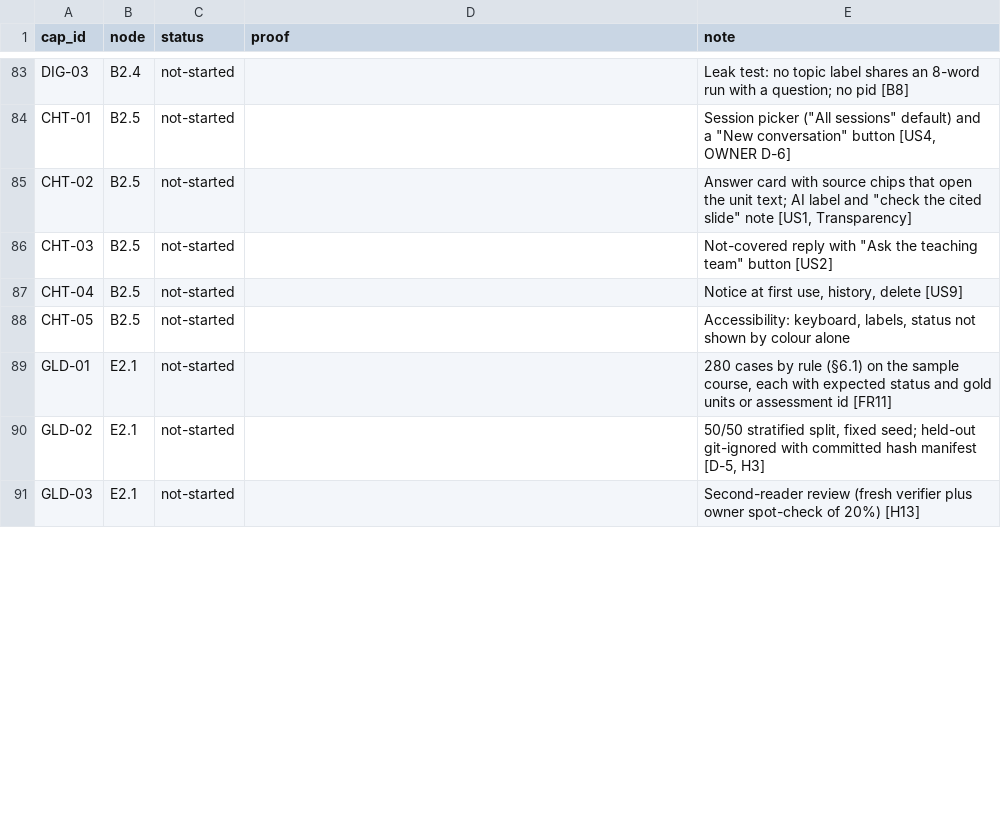
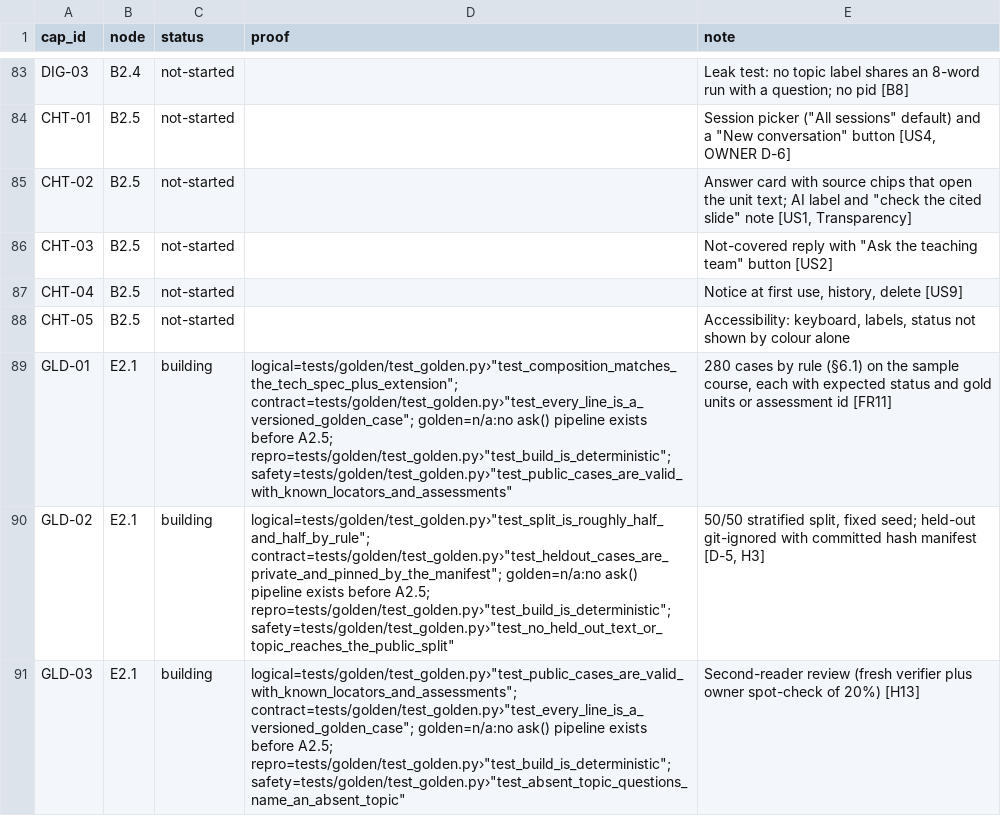
Before and after one commit to biplob819/course-assistant, a TSV file: docs/graph/catalog.tsv, drawn as a sheet; only a part is shown, gaps mark what is left out; the diff covers the shown part only.

```diff
--- a/docs/graph/catalog.tsv
+++ b/docs/graph/catalog.tsv
@@ -88,4 +88,4 @@ CHT-04	B2.5	not-started		Notice at first use, history, delete [US9]
 CHT-05	B2.5	not-started		Accessibility: keyboard, labels, status not shown by colour alone
-GLD-01	E2.1	not-started		280 cases by rule (§6.1) on the sample course, each with expected status and gold units or assessment id [FR11]
-GLD-02	E2.1	not-started		50/50 stratified split, fixed seed; held-out git-ignored with committed hash manifest [D-5, H3]
-GLD-03	E2.1	not-started		Second-reader review (fresh verifier plus owner spot-check of 20%) [H13]
+GLD-01	E2.1	building	"logical=tests/golden/test_golden.py›""test_composition_matches_the_tech_spec_plus_extension""; contract=tests/golden/test_golden.py›""test_every_line_is_a_versioned_golden_case""; golden=n/a:no ask() pipeline exists before A2.5; repro=tests/golden/test_golden.py›""test_build_is_deterministic""; safety=tests/golden/test_golden.py›""test_public_cases_are_valid_with_known_locators_and_assessments"""	280 cases by rule (§6.1) on the sample course, each with expected status and gold units or assessment id [FR11]
+GLD-02	E2.1	building	"logical=tests/golden/test_golden.py›""test_split_is_roughly_half_and_half_by_rule""; contract=tests/golden/test_golden.py›""test_heldout_cases_are_private_and_pinned_by_the_manifest""; golden=n/a:no ask() pipeline exists before A2.5; repro=tests/golden/test_golden.py›""test_build_is_deterministic""; safety=tests/golden/test_golden.py›""test_no_held_out_text_or_topic_reaches_the_public_split"""	50/50 stratified split, fixed seed; held-out git-ignored with committed hash manifest [D-5, H3]
+GLD-03	E2.1	building	"logical=tests/golden/test_golden.py›""test_public_cases_are_valid_with_known_locators_and_assessments""; contract=tests/golden/test_golden.py›""test_every_line_is_a_versioned_golden_case""; golden=n/a:no ask() pipeline exists before A2.5; repro=tests/golden/test_golden.py›""test_build_is_deterministic""; safety=tests/golden/test_golden.py›""test_absent_topic_questions_name_an_absent_topic"""	Second-reader review (fresh verifier plus owner spot-check of 20%) [H13]
```
Also changed, not shown: 17 edited cells elsewhere in this file, 34 other files.
